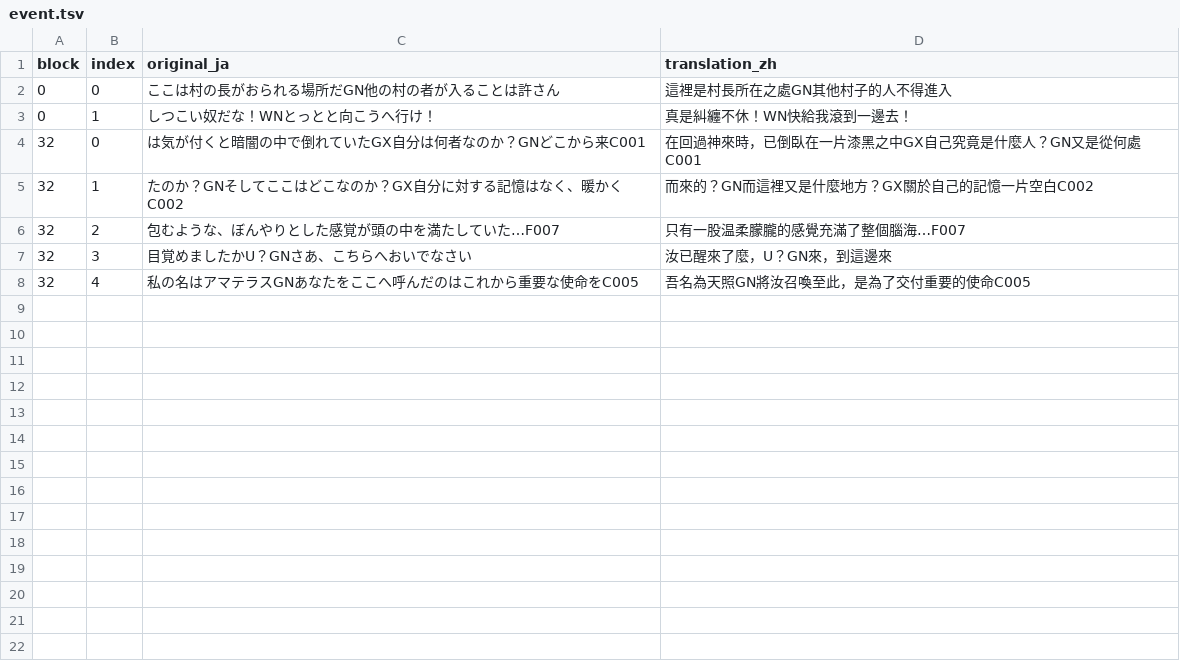
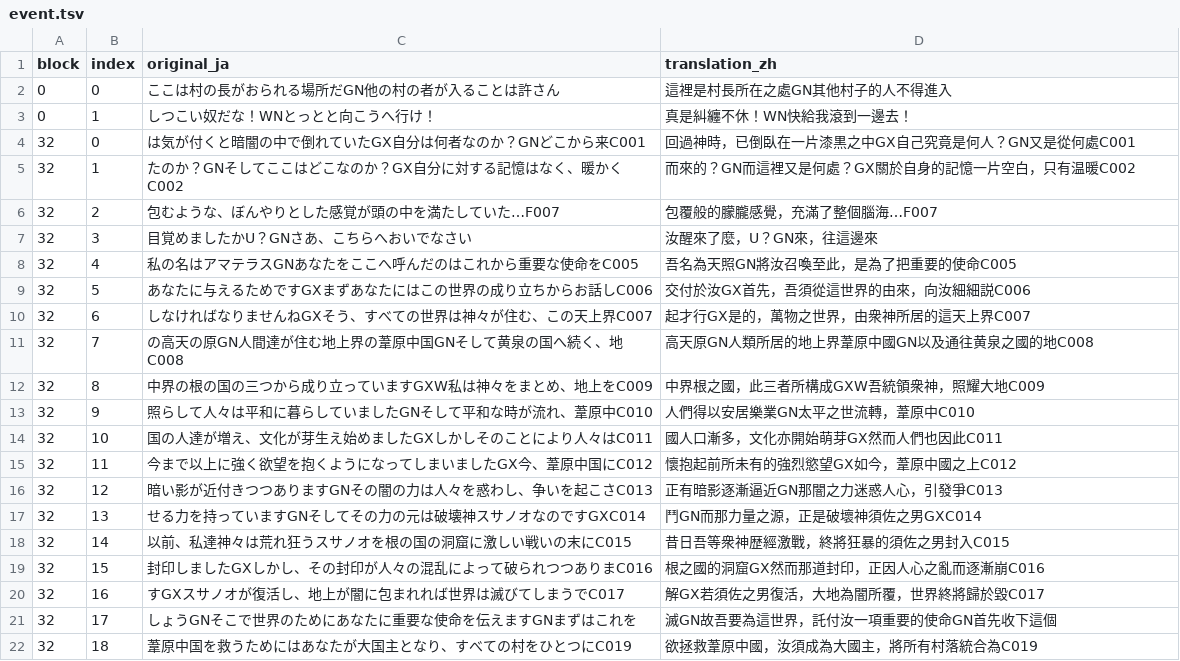
Before and after one commit to tzengyuxio/kami-zh, a TSV file: translation/event.tsv, drawn as a sheet; only a part is shown; the diff covers the shown part only.

```diff
--- a/translation/event.tsv
+++ b/translation/event.tsv
@@ -3,6 +3,20 @@ block	index	original_ja	translation_zh
 0	1	しつこい奴だな！WNとっとと向こうへ行け！	真是糾纏不休！WN快給我滾到一邊去！
-32	0	は気が付くと暗闇の中で倒れていたGX自分は何者なのか？GNどこから来C001	在回過神來時，已倒臥在一片漆黑之中GX自己究竟是什麼人？GN又是從何處C001
-32	1	たのか？GNそしてここはどこなのか？GX自分に対する記憶はなく、暖かくC002	而來的？GN而這裡又是什麼地方？GX關於自己的記憶一片空白C002
-32	2	包むような、ぼんやりとした感覚が頭の中を満たしていた…F007	只有一股温柔朦朧的感覺充滿了整個腦海…F007
-32	3	目覚めましたかU？GNさあ、こちらへおいでなさい	汝已醒來了麼，U？GN來，到這邊來
-32	4	私の名はアマテラスGNあなたをここへ呼んだのはこれから重要な使命をC005	吾名為天照GN將汝召喚至此，是為了交付重要的使命C005
+32	0	は気が付くと暗闇の中で倒れていたGX自分は何者なのか？GNどこから来C001	回過神時，已倒臥在一片漆黒之中GX自己究竟是何人？GN又是從何處C001
+32	1	たのか？GNそしてここはどこなのか？GX自分に対する記憶はなく、暖かくC002	而來的？GN而這裡又是何處？GX關於自身的記憶一片空白，只有温暖C002
+32	2	包むような、ぼんやりとした感覚が頭の中を満たしていた…F007	包覆般的朦朧感覺，充滿了整個腦海…F007
+32	3	目覚めましたかU？GNさあ、こちらへおいでなさい	汝醒來了麼，U？GN來，往這邊來
+32	4	私の名はアマテラスGNあなたをここへ呼んだのはこれから重要な使命をC005	吾名為天照GN將汝召喚至此，是為了把重要的使命C005
+32	5	あなたに与えるためですGXまずあなたにはこの世界の成り立ちからお話しC006	交付於汝GX首先，吾須從這世界的由來，向汝細細説C006
+32	6	しなければなりませんねGXそう、すべての世界は神々が住む、この天上界C007	起才行GX是的，萬物之世界，由衆神所居的這天上界C007
+32	7	の高天の原GN人間達が住む地上界の葦原中国GNそして黄泉の国へ続く、地C008	高天原GN人類所居的地上界葦原中國GN以及通往黄泉之國的地C008
+32	8	中界の根の国の三つから成り立っていますGXW私は神々をまとめ、地上をC009	中界根之國，此三者所構成GXW吾統領衆神，照耀大地C009
+32	9	照らして人々は平和に暮らしていましたGNそして平和な時が流れ、葦原中C010	人們得以安居樂業GN太平之世流轉，葦原中C010
+32	10	国の人達が増え、文化が芽生え始めましたGXしかしそのことにより人々はC011	國人口漸多，文化亦開始萌芽GX然而人們也因此C011
+32	11	今まで以上に強く欲望を抱くようになってしまいましたGX今、葦原中国にC012	懷抱起前所未有的強烈慾望GX如今，葦原中國之上C012
+32	12	暗い影が近付きつつありますGNその闇の力は人々を惑わし、争いを起こさC013	正有暗影逐漸逼近GN那闇之力迷惑人心，引發爭C013
+32	13	せる力を持っていますGNそしてその力の元は破壊神スサノオなのですGXC014	鬥GN而那力量之源，正是破壞神須佐之男GXC014
+32	14	以前、私達神々は荒れ狂うスサノオを根の国の洞窟に激しい戦いの末にC015	昔日吾等衆神歴經激戰，終將狂暴的須佐之男封入C015
+32	15	封印しましたGXしかし、その封印が人々の混乱によって破られつつありまC016	根之國的洞窟GX然而那道封印，正因人心之亂而逐漸崩C016
+32	16	すGXスサノオが復活し、地上が闇に包まれれば世界は滅びてしまうでC017	解GX若須佐之男復活，大地為闇所覆，世界終將歸於毀C017
+32	17	しょうGNそこで世界のためにあなたに重要な使命を伝えますGNまずはこれを	滅GN故吾要為這世界，託付汝一項重要的使命GN首先收下這個
+32	18	葦原中国を救うためにはあなたが大国主となり、すべての村をひとつにC019	欲拯救葦原中國，汝須成為大國主，將所有村落統合為C019
```
Also changed, not shown: 10 added rows elsewhere in this file, 7 other files.
